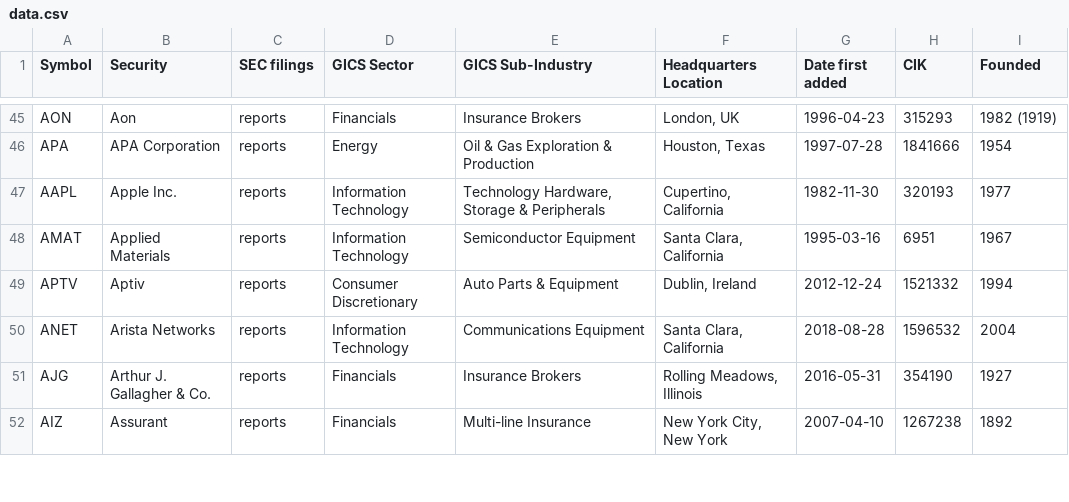
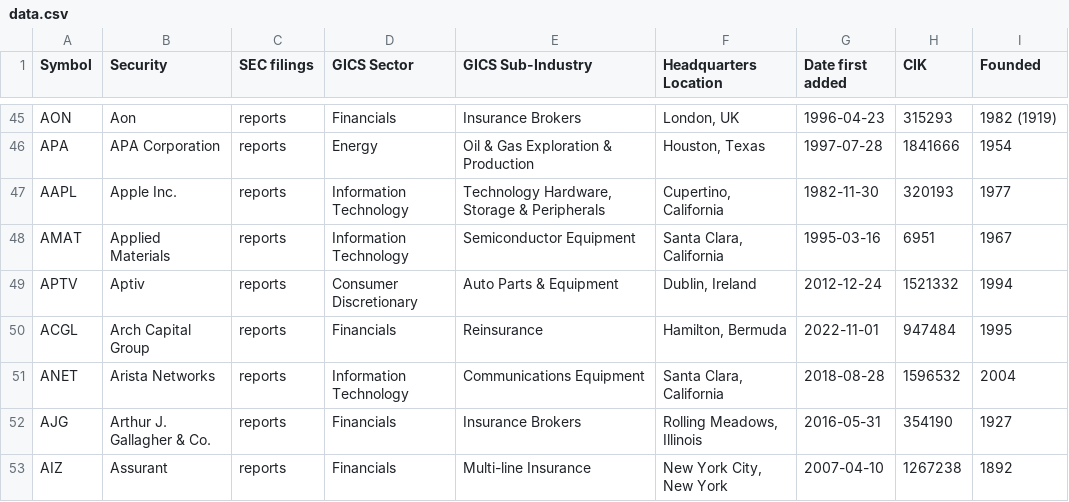
Before and after one commit to dylanroy/sandp500-dataset, a CSV file: data.csv, drawn as a sheet; only a part is shown, gaps mark what is left out; the diff names each change by its address in the sheet, - before the commit and + after, or states it on an @@ line.

Commit message:
Latest data: Tue Nov  1 02:54:08 UTC 2022

```diff
--- a/data.csv
+++ b/data.csv
+row 50: ACGL | Arch Capital Group | reports | Financials | Reinsurance | Hamilton, Bermuda | 2022-11-01 | 947484 | 1995
```
